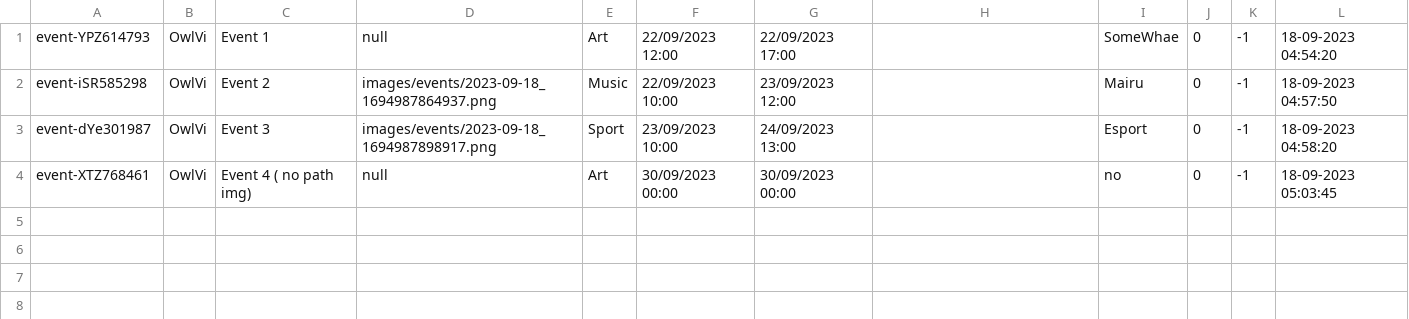
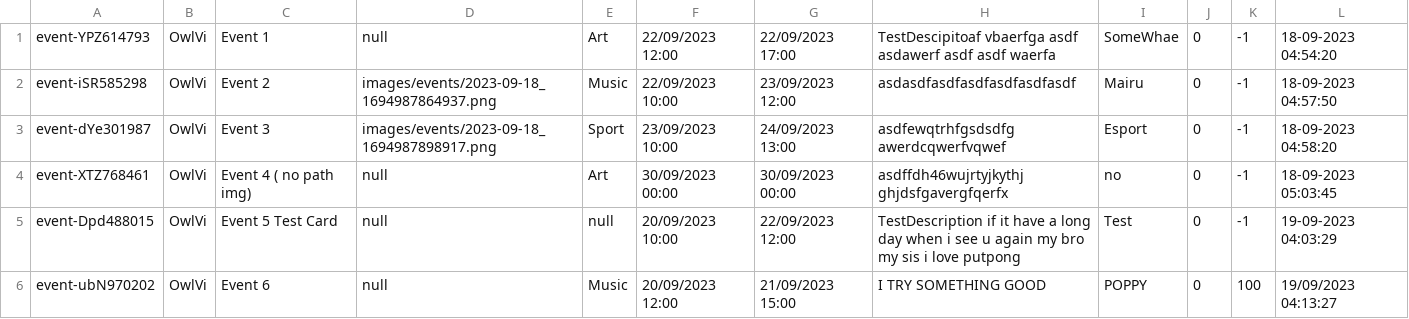
Before and after one commit to Homiez09/plasom-reunion, a CSV file: data/event-list.csv, drawn as a sheet.

Commit message:
Add card-event ,all event page,test css

```diff
--- a/data/event-list.csv
+++ b/data/event-list.csv
@@ -1,4 +1,6 @@
-event-YPZ614793,OwlVi,Event 1,null,Art,22/09/2023 12:00,22/09/2023 17:00,,SomeWhae,0,-1,18-09-2023 04:54:20
-event-iSR585298,OwlVi,Event 2,images/events/2023-09-18_1694987864937.png,Music,22/09/2023 10:00,23/09/2023 12:00,,Mairu,0,-1,18-09-2023 04:57:50
-event-dYe301987,OwlVi,Event 3,images/events/2023-09-18_1694987898917.png,Sport,23/09/2023 10:00,24/09/2023 13:00,,Esport,0,-1,18-09-2023 04:58:20
-event-XTZ768461,OwlVi,Event 4 ( no path img),null,Art,30/09/2023 00:00,30/09/2023 00:00,,no,0,-1,18-09-2023 05:03:45
+event-YPZ614793,OwlVi,Event 1,null,Art,22/09/2023 12:00,22/09/2023 17:00,TestDescipitoaf vbaerfga asdf asdawerf asdf asdf waerfa,SomeWhae,0,-1,18-09-2023 04:54:20
+event-iSR585298,OwlVi,Event 2,images/events/2023-09-18_1694987864937.png,Music,22/09/2023 10:00,23/09/2023 12:00,asdasdfasdfasdfasdfasdfasdf,Mairu,0,-1,18-09-2023 04:57:50
+event-dYe301987,OwlVi,Event 3,images/events/2023-09-18_1694987898917.png,Sport,23/09/2023 10:00,24/09/2023 13:00,asdfewqtrhfgsdsdfg awerdcqwerfvqwef,Esport,0,-1,18-09-2023 04:58:20
+event-XTZ768461,OwlVi,Event 4 ( no path img),null,Art,30/09/2023 00:00,30/09/2023 00:00,asdffdh46wujrtyjkythj ghjdsfgavergfqerfx,no,0,-1,18-09-2023 05:03:45
+event-Dpd488015,OwlVi,Event 5 Test Card,null,null,20/09/2023 10:00,22/09/2023 12:00,TestDescription if it have a long day when i see u again my bro my sis i love putpong,Test,0,-1,19-09-2023 04:03:29
+event-ubN970202,OwlVi,Event 6,null,Music,20/09/2023 12:00,21/09/2023 15:00,I TRY SOMETHING GOOD,POPPY,0,100,19/09/2023 04:13:27
```
Also changed, not shown: data/user-list.csv, 11 other files.
